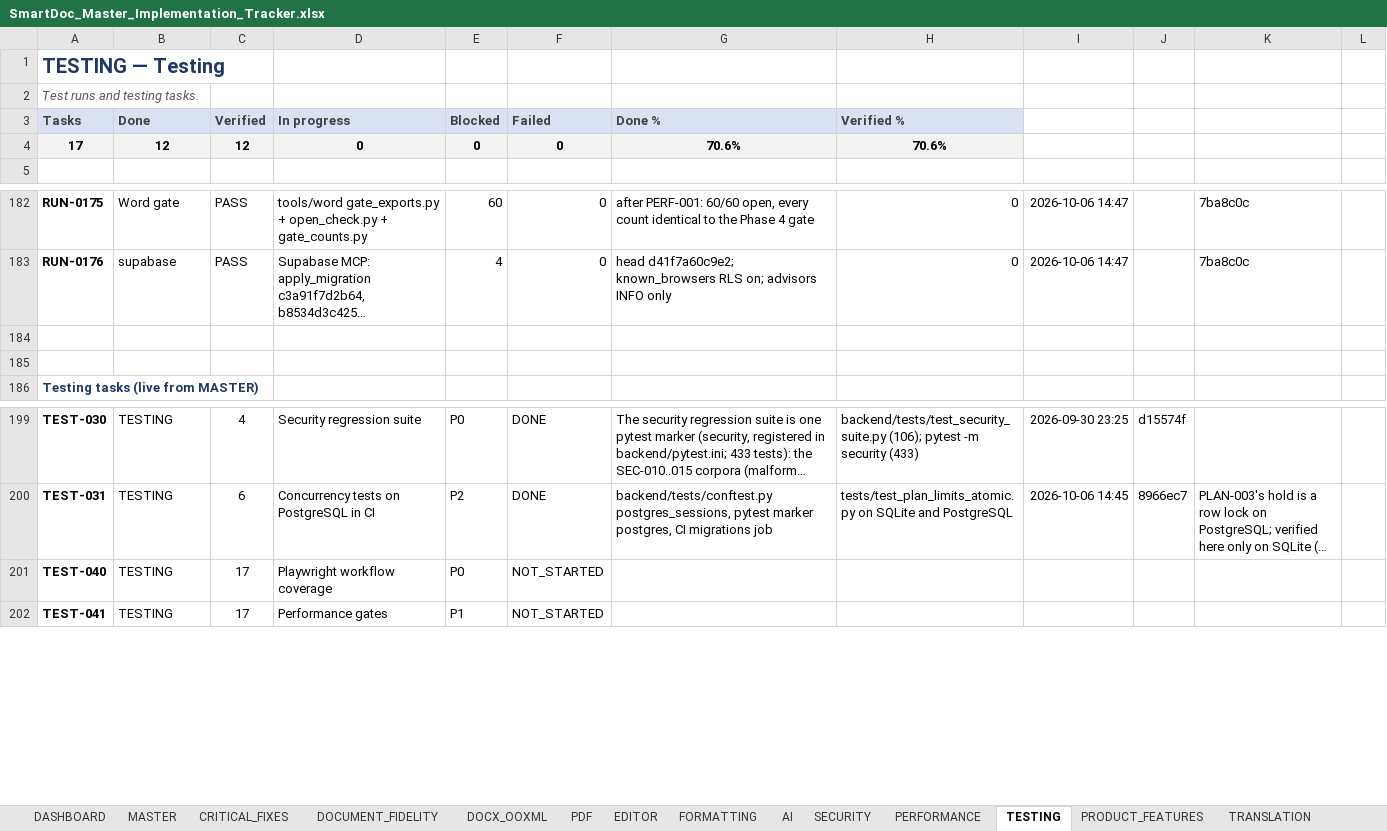
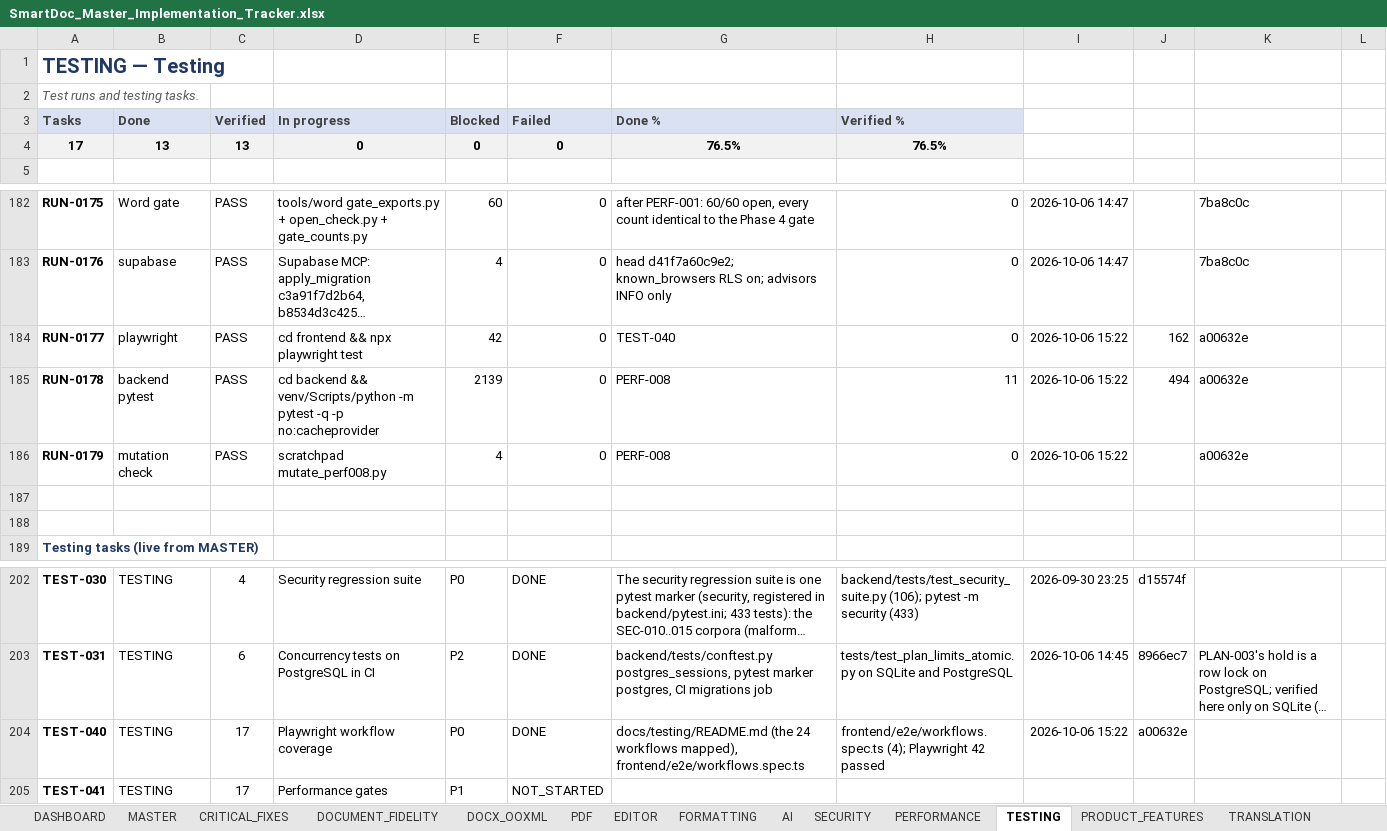
Before and after one commit to Drajeto07/claude, an Excel workbook: SmartDoc_Master_Implementation_Tracker.xlsx, sheet TESTING, drawn as a sheet; only a part is shown, gaps mark what is left out; long unchanged cells end in …; values as stored, in another font and other column widths than the file's, no borders; conditional formats not drawn; addresses are those after the commit; the diff names each change by its address in the sheet, - before the commit and + after, or states it on an @@ line.

```diff
--- a/SmartDoc_Master_Implementation_Tracker.xlsx (sheet TESTING)
+++ b/SmartDoc_Master_Implementation_Tracker.xlsx (sheet TESTING)
-B4 (Done): 12
+B4 (Done): 13
-C4 (Verified): 12
+C4 (Verified): 13
-G4 (Done %): 70.6%
+G4 (Done %): 76.5%
-H4 (Verified %): 70.6%
+H4 (Verified %): 76.5%
+row 184: RUN-0177 | playwright | PASS | cd frontend && npx playwright test | 42 | 0 | TEST-040 | 0 | 2026-10-06 15:22 | 162 | a00632e
+row 185: RUN-0178 | backend pytest | PASS | cd backend && venv/Scripts/python -m pytest -q -p no:cacheprovider | 2139 | 0 | PERF-008 | 11 | 2026-10-06 15:22 | 494 | a00632e
+row 186: RUN-0179 | mutation check | PASS | scratchpad mutate_perf008.py | 4 | 0 | PERF-008 | 0 | 2026-10-06 15:22 |  | a00632e
-F204 (Failed): NOT_STARTED
+F204 (Failed): DONE
-G204 (Done %): (empty)
+G204 (Done %): docs/testing/README.md (the 24 workflows mapped), frontend/e2e/workflows.spec.ts
-H204 (Verified %): (empty)
+H204 (Verified %): frontend/e2e/workflows.spec.ts (4); Playwright 42 passed
-I204: (empty)
+I204: 2026-10-06 15:22
-J204: (empty)
+J204: a00632e
```
Also changed, not shown: sheet DASHBOARD, sheet CHANGE_LOG, sheet MASTER, sheet PERFORMANCE, sheet SESSION_STATE, sheet CRITICAL_FIXES, 2 more sheets, formulas that keep their value, 2 other files.
